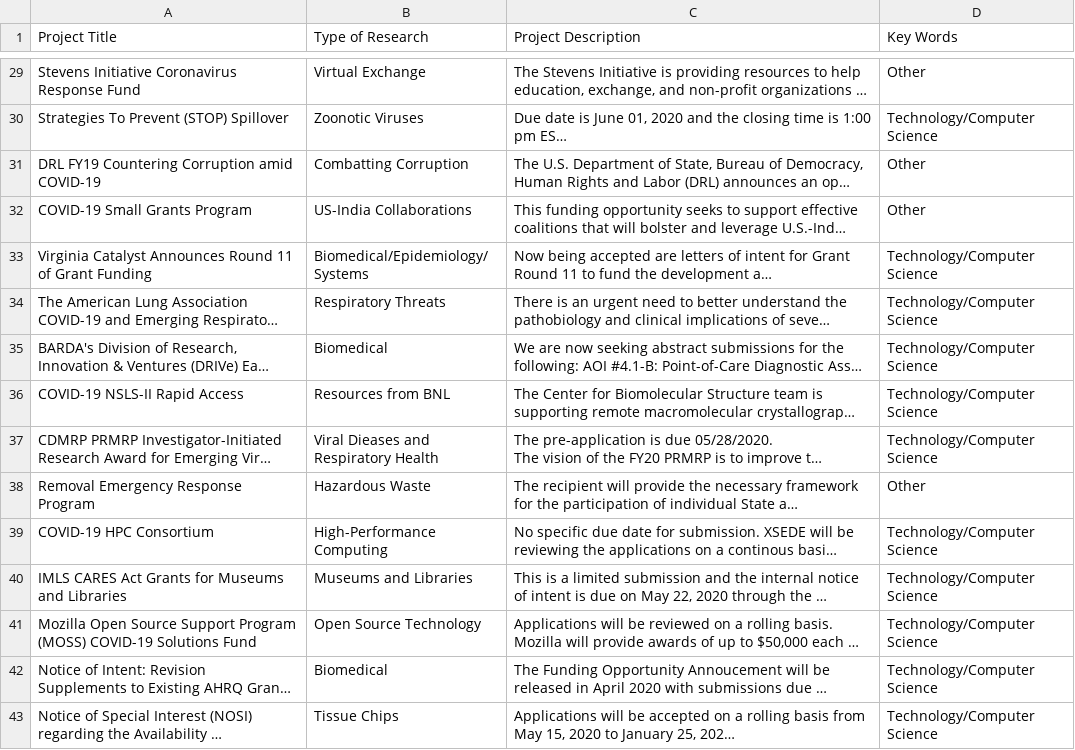
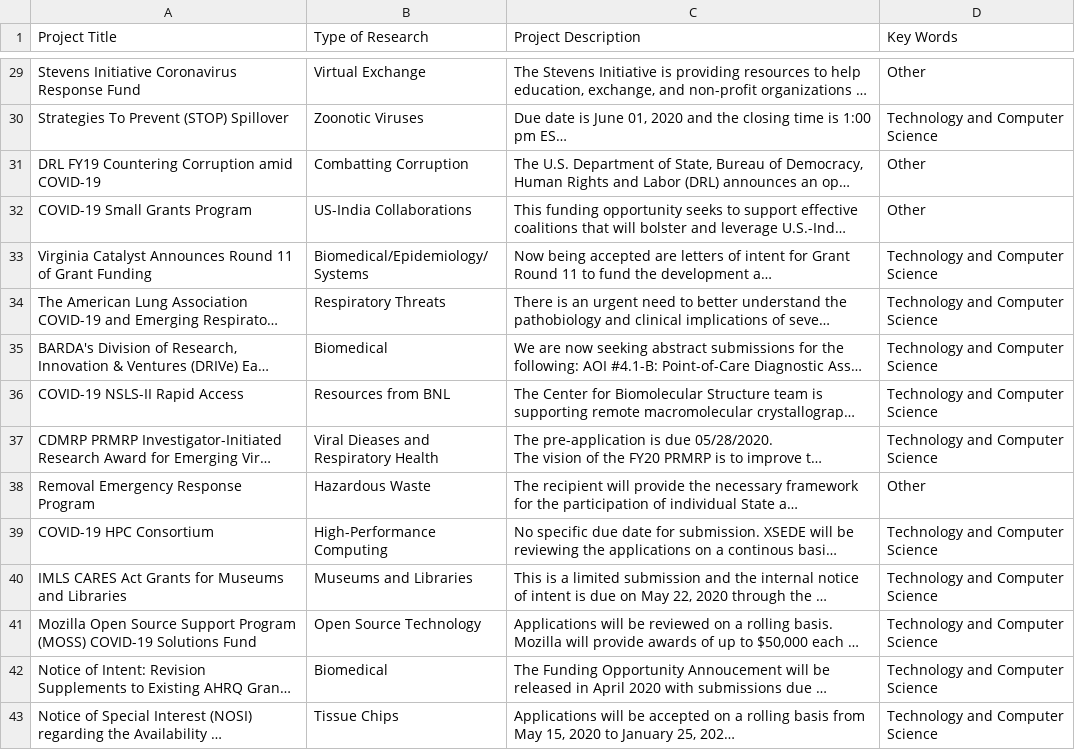
Before and after one commit to siddheshkrishnan1/Covid19Opps, a CSV file: VirginiaTechProjects.csv, drawn as a sheet; only a part is shown, gaps mark what is left out; long unchanged cells end in …; the diff covers the shown part only; the diff names each change by its address in the sheet, - before the commit and + after, or states it on an @@ line.

```diff
--- a/VirginiaTechProjects.csv
+++ b/VirginiaTechProjects.csv
-D30 (Key Words): Technology/Computer Science
+D30 (Key Words): Technology and Computer Science
-D33:D37 (Key Words): Technology/Computer Science
+D33:D37 (Key Words): Technology and Computer Science
-D39:D43 (Key Words): Technology/Computer Science
+D39:D43 (Key Words): Technology and Computer Science
```
Also changed, not shown: 37 edited cells elsewhere in this file, StanfordProjects.csv, 4 other files.
